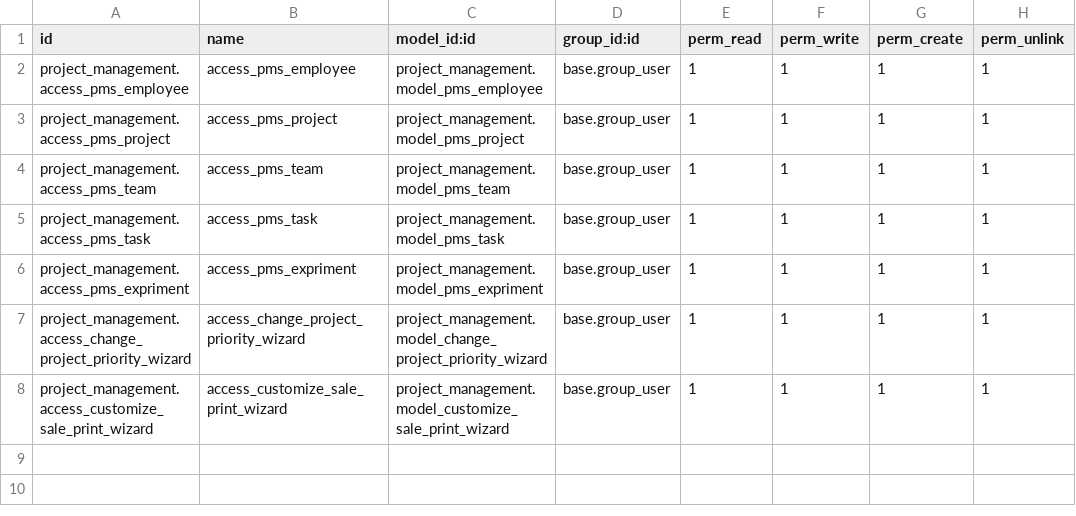
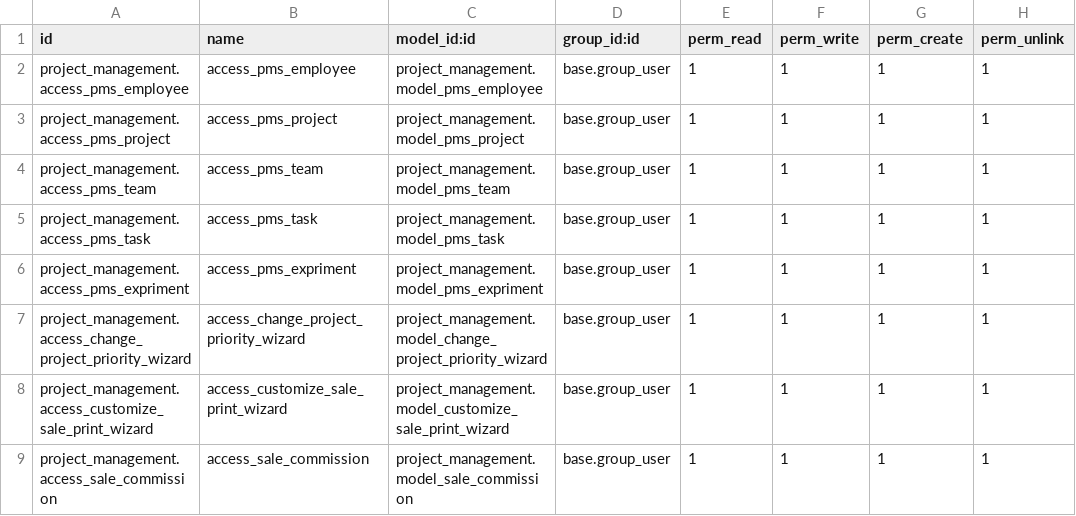
Before and after one commit to RutvikPatelBV/custom, a CSV file: project_management/security/ir.model.access.csv, drawn as a sheet; the diff names each change by its address in the sheet, - before the commit and + after, or states it on an @@ line.

Commit message:
add commission menu in sale managment and add qweb report functionality for print commission of selected sales person and for selected date

```diff
--- a/project_management/security/ir.model.access.csv
+++ b/project_management/security/ir.model.access.csv
+row 9: project_management.access_sale_commission | access_sale_commission | project_management.model_sale_commission | base.group_user | 1 | 1 | 1 | 1
```
Also changed, not shown: 8 other files.
